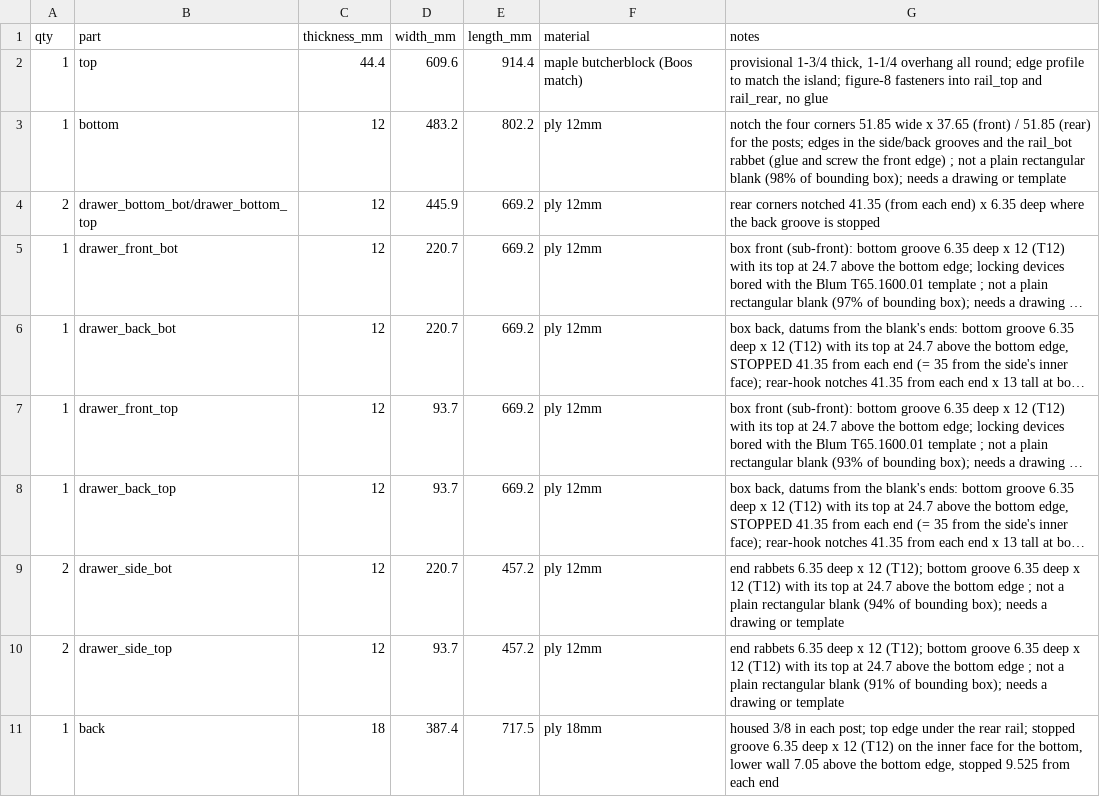
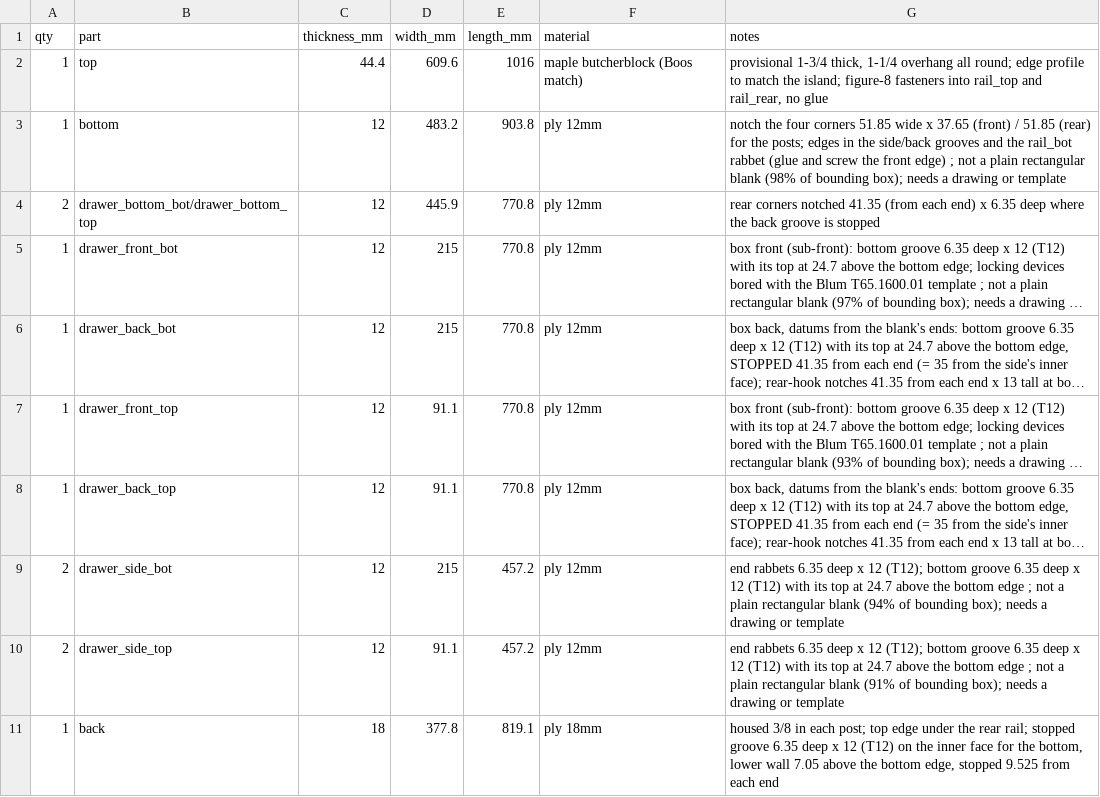
Before and after one commit to bblietz/3d-modeling-brain, a CSV file: projects/Drawer-bench/cutlist.csv, drawn as a sheet; only a part is shown; long unchanged cells end in …; the diff covers the shown part only; the diff names each change by its address in the sheet, - before the commit and + after, or states it on an @@ line.

```diff
--- a/projects/Drawer-bench/cutlist.csv
+++ b/projects/Drawer-bench/cutlist.csv
-E2 (length_mm): 914.4
+E2 (length_mm): 1016
-E3 (length_mm): 802.2
+E3 (length_mm): 903.8
-E4:E8 (length_mm): 669.2
+E4:E8 (length_mm): 770.8
-D5:D6 (width_mm): 220.7
+D5:D6 (width_mm): 215
-D7:D8 (width_mm): 93.7
+D7:D8 (width_mm): 91.1
-D9 (width_mm): 220.7
+D9 (width_mm): 215
-D10 (width_mm): 93.7
+D10 (width_mm): 91.1
-D11 (width_mm): 387.4
+D11 (width_mm): 377.8
-E11 (length_mm): 717.5
+E11 (length_mm): 819.1
```
Also changed, not shown: 12 edited cells elsewhere in this file, 10 other files.
